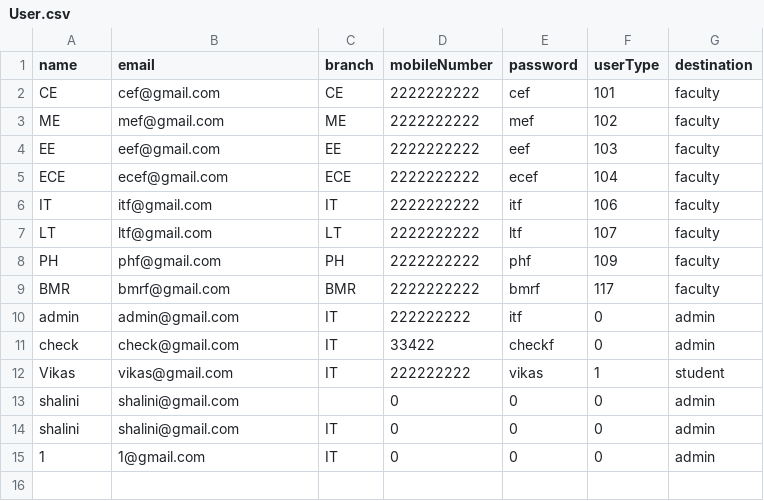
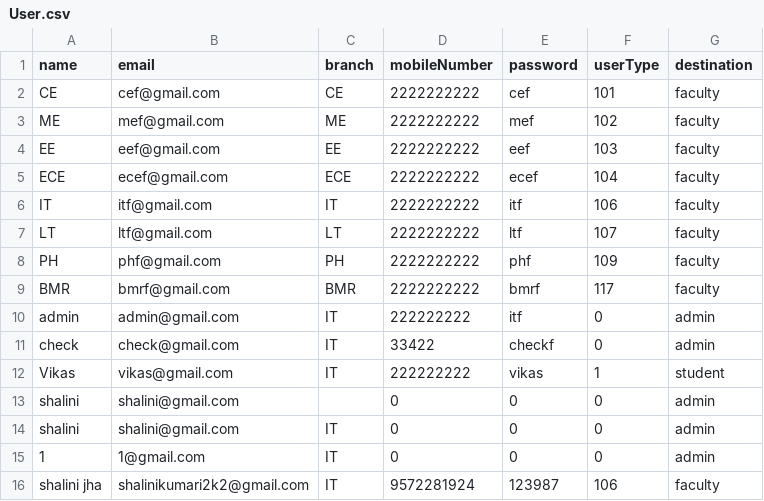
Before and after one commit to githubinfovikas/nptel24, a CSV file: backend/certificate/User.csv, drawn as a sheet; the diff names each change by its address in the sheet, - before the commit and + after, or states it on an @@ line.

```diff
--- a/backend/certificate/User.csv
+++ b/backend/certificate/User.csv
+row 16: shalini jha | shalinikumari2k2@gmail.com | IT | 9572281924 | 123987 | 106 | faculty
```
Also changed, not shown: 6 other files.
